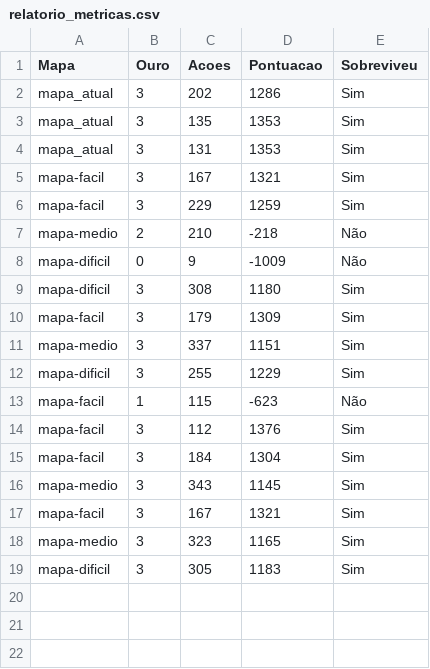
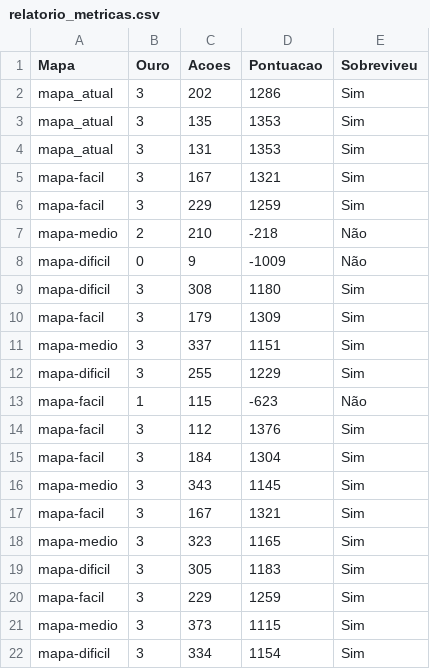
Before and after one commit to giovanamalaia/inf1771-pitfall, a CSV file: src/python/relatorio_metricas.csv, drawn as a sheet; the diff names each change by its address in the sheet, - before the commit and + after, or states it on an @@ line.

```diff
--- a/src/python/relatorio_metricas.csv
+++ b/src/python/relatorio_metricas.csv
+row 20: mapa-facil | 3 | 229 | 1259 | Sim
+row 21: mapa-medio | 3 | 373 | 1115 | Sim
+row 22: mapa-dificil | 3 | 334 | 1154 | Sim
```
Also changed, not shown: src/python/resultados_testes.csv, 7 other files.
